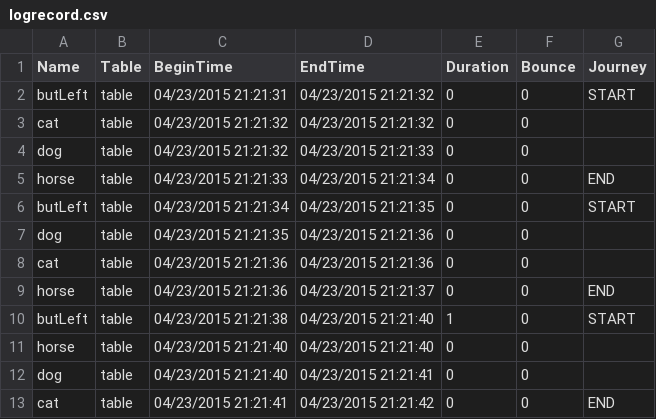
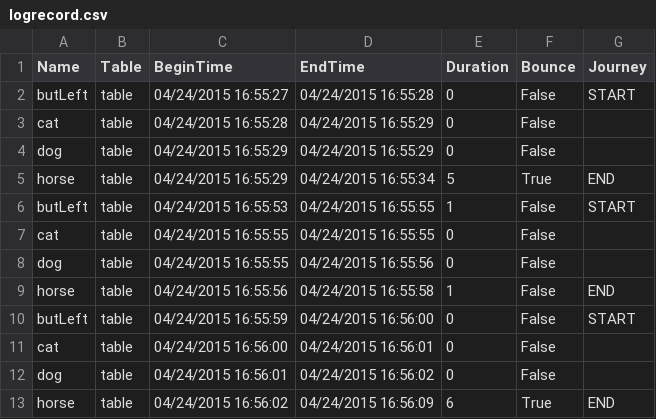
Before and after one commit to shreyabastikar/AnalyticsModule, a CSV file: AnalyticsSample/AnalyticsSample/AnalyticsSample/bin/Debug/logrecord.csv, drawn as a sheet.

```diff
--- a/AnalyticsSample/AnalyticsSample/AnalyticsSample/bin/Debug/logrecord.csv
+++ b/AnalyticsSample/AnalyticsSample/AnalyticsSample/bin/Debug/logrecord.csv
@@ -1,13 +1,13 @@
 Name,Table,BeginTime,EndTime,Duration,Bounce,Journey
-butLeft,table,04/23/2015 21:21:31,04/23/2015 21:21:32,0,0,START
-cat,table,04/23/2015 21:21:32,04/23/2015 21:21:32,0,0,
-dog,table,04/23/2015 21:21:32,04/23/2015 21:21:33,0,0,
-horse,table,04/23/2015 21:21:33,04/23/2015 21:21:34,0,0,END
-butLeft,table,04/23/2015 21:21:34,04/23/2015 21:21:35,0,0,START
-dog,table,04/23/2015 21:21:35,04/23/2015 21:21:36,0,0,
-cat,table,04/23/2015 21:21:36,04/23/2015 21:21:36,0,0,
-horse,table,04/23/2015 21:21:36,04/23/2015 21:21:37,0,0,END
-butLeft,table,04/23/2015 21:21:38,04/23/2015 21:21:40,1,0,START
-horse,table,04/23/2015 21:21:40,04/23/2015 21:21:40,0,0,
-dog,table,04/23/2015 21:21:40,04/23/2015 21:21:41,0,0,
-cat,table,04/23/2015 21:21:41,04/23/2015 21:21:42,0,0,END
+butLeft,table,04/24/2015 16:55:27,04/24/2015 16:55:28,0,False,START
+cat,table,04/24/2015 16:55:28,04/24/2015 16:55:29,0,False,
+dog,table,04/24/2015 16:55:29,04/24/2015 16:55:29,0,False,
+horse,table,04/24/2015 16:55:29,04/24/2015 16:55:34,5,True,END
+butLeft,table,04/24/2015 16:55:53,04/24/2015 16:55:55,1,False,START
+cat,table,04/24/2015 16:55:55,04/24/2015 16:55:55,0,False,
+dog,table,04/24/2015 16:55:55,04/24/2015 16:55:56,0,False,
+horse,table,04/24/2015 16:55:56,04/24/2015 16:55:58,1,False,END
+butLeft,table,04/24/2015 16:55:59,04/24/2015 16:56:00,0,False,START
+cat,table,04/24/2015 16:56:00,04/24/2015 16:56:01,0,False,
+dog,table,04/24/2015 16:56:01,04/24/2015 16:56:02,0,False,
+horse,table,04/24/2015 16:56:02,04/24/2015 16:56:09,6,True,END
```
Also changed, not shown: 24 other files.
